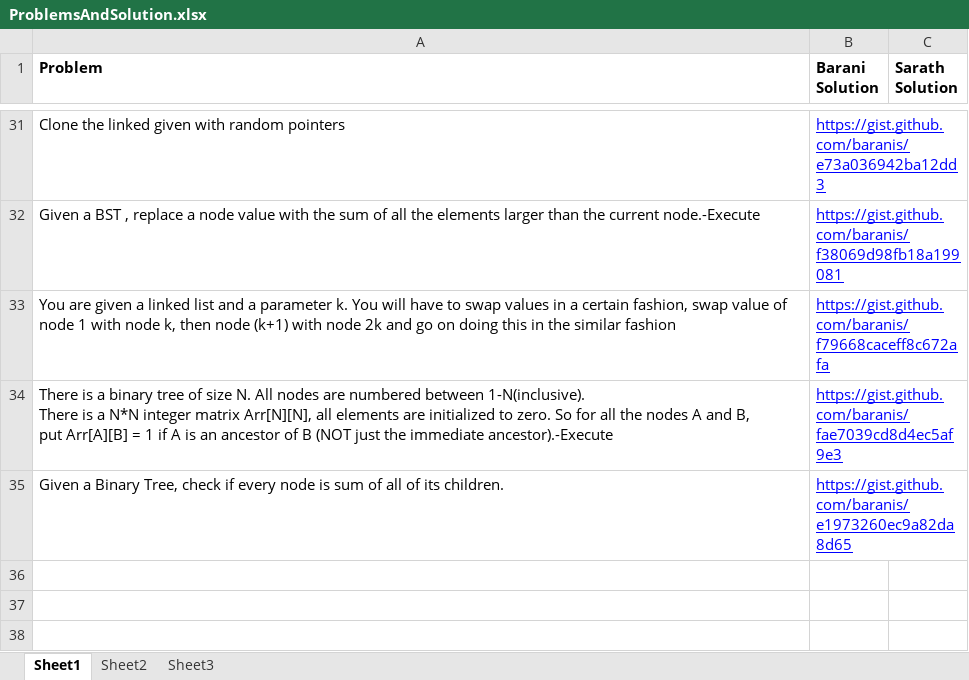
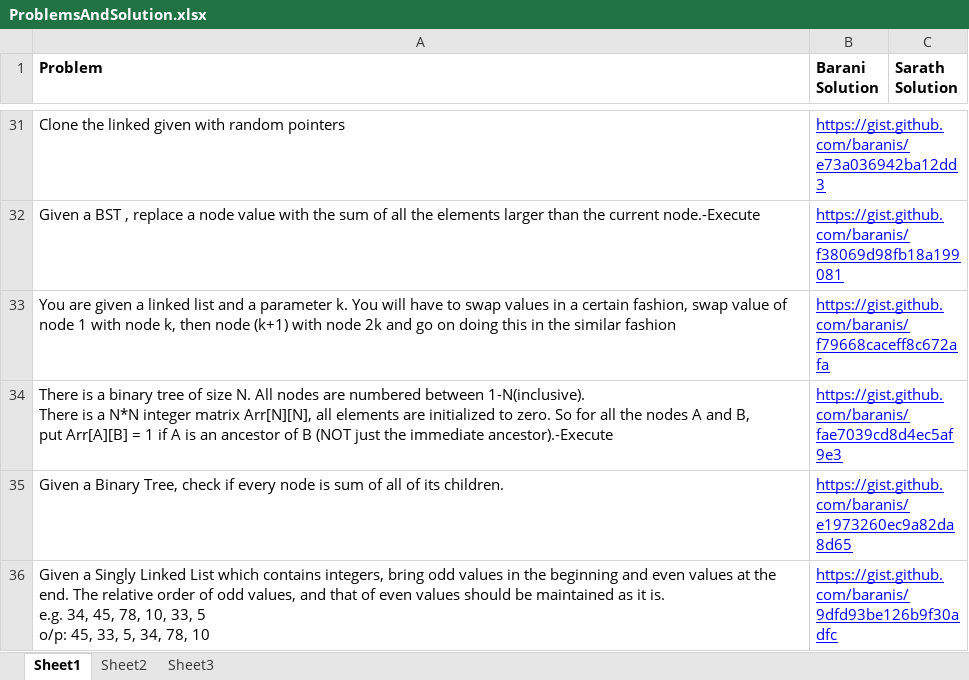
Before and after one commit to eedsva/mytrack, an Excel workbook: ProblemsAndSolution.xlsx, sheet Sheet1, drawn as a sheet; only a part is shown, gaps mark what is left out; values as stored, in another font and other column widths than the file's, no borders; ↵ is a line break in a cell; the diff names each change by its address in the sheet, - before the commit and + after, or states it on an @@ line.

```diff
--- a/ProblemsAndSolution.xlsx (sheet Sheet1)
+++ b/ProblemsAndSolution.xlsx (sheet Sheet1)
+row 36: Given a Singly Linked List which contains integers, bring odd values in the beginning and even values at the end. The relative order of odd values, and that of even values should be maintained as it is. ↵ e.g. 34, 45, 78, 10, 33, 5 ↵ o/p: 45, 33, 5, 34, 78, 10 | https://gist.github.com/baranis/9dfd93be126b9f30adfc
```
Also changed, not shown: Track Of Barani.xlsx.
